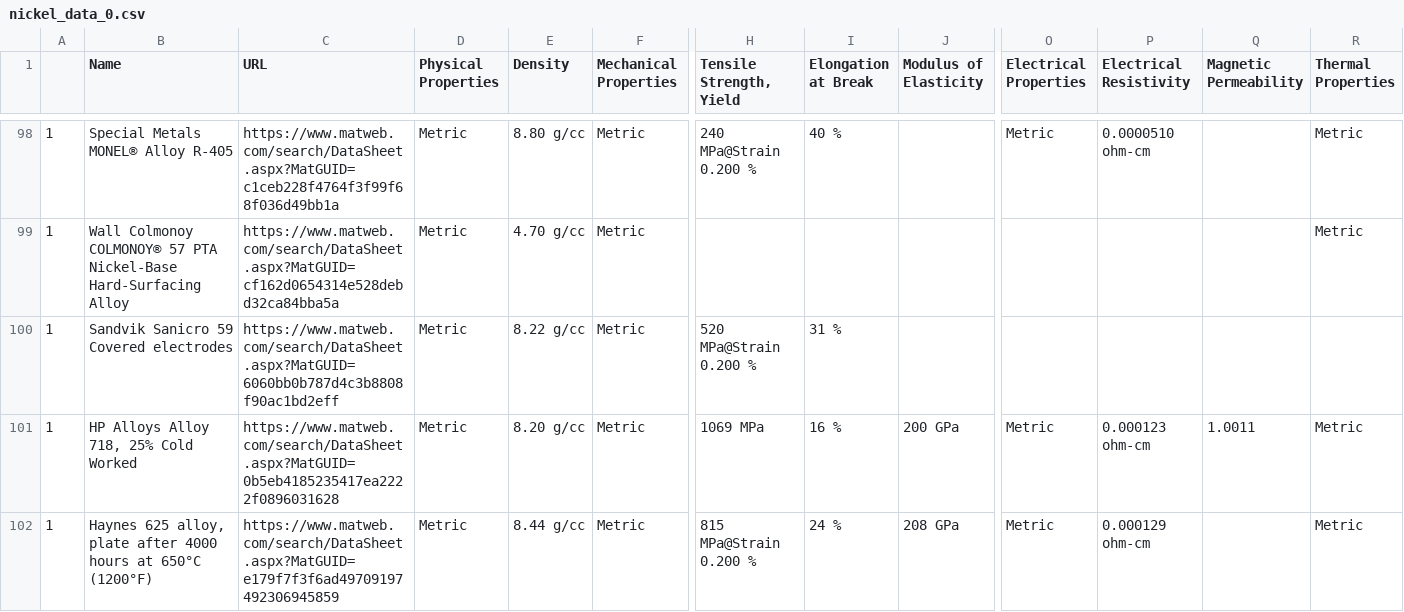
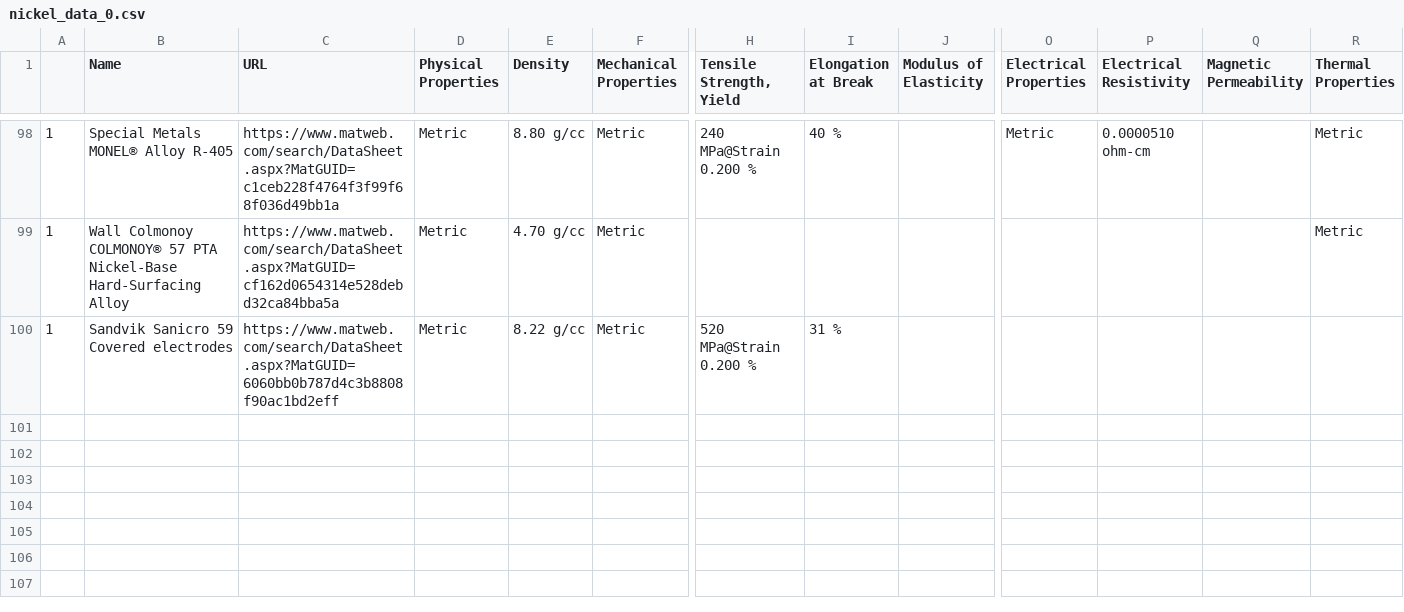
Before and after one commit to Mackus101/matWebScraper, a CSV file: data/nickel_data_0.csv, drawn as a sheet; only a part is shown, gaps mark what is left out; rows hold the shown columns only; the diff names each change by its address in the sheet, - before the commit and + after, or states it on an @@ line.

Commit message:
First data scrape WooHoo!

```diff
--- a/data/nickel_data_0.csv
+++ b/data/nickel_data_0.csv
-row 101: 1 | HP Alloys Alloy 718, 25% Cold Worked | https://www.matweb.com/search/DataSheet.aspx?MatGUID=0b5eb4185235417ea2222f0896031628 | Metric | 8.20 g/cc | Metric | 1069 MPa | 16 % | 200 GPa | Metric | 0.000123 ohm-cm | 1.0011 | Metric
-row 102: 1 | Haynes 625 alloy, plate after 4000 hours at 650°C (1200°F) | https://www.matweb.com/search/DataSheet.aspx?MatGUID=e179f7f3f6ad49709197492306945859 | Metric | 8.44 g/cc | Metric | 815 MPa@Strain 0.200 % | 24 % | 208 GPa | Metric | 0.000129 ohm-cm |  | Metric
```
Also changed, not shown: 16 other files.
